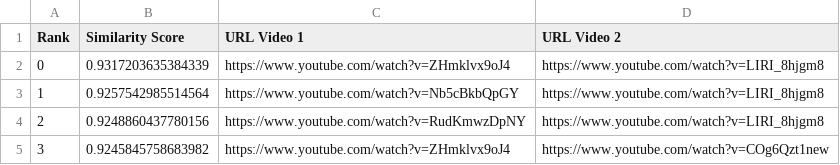
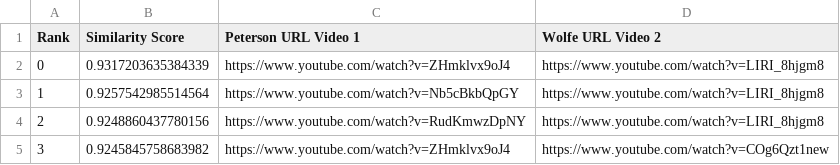
Before and after one commit to stepheweffie/plagiarism-detection, a CSV file: results.csv, drawn as a sheet; only a part is shown.

Commit message:
csv columns

```diff
--- a/results.csv
+++ b/results.csv
@@ -1,2 +1,2 @@
-Rank,Similarity Score,URL Video 1,URL Video 2
+Rank,Similarity Score,Peterson URL Video 1,Wolfe URL Video 2
 0,0.9317203635384339,https://www.youtube.com/watch?v=ZHmklvx9oJ4,https://www.youtube.com/watch?v=LIRI_8hjgm8
```
Also changed, not shown: 1 other file.
